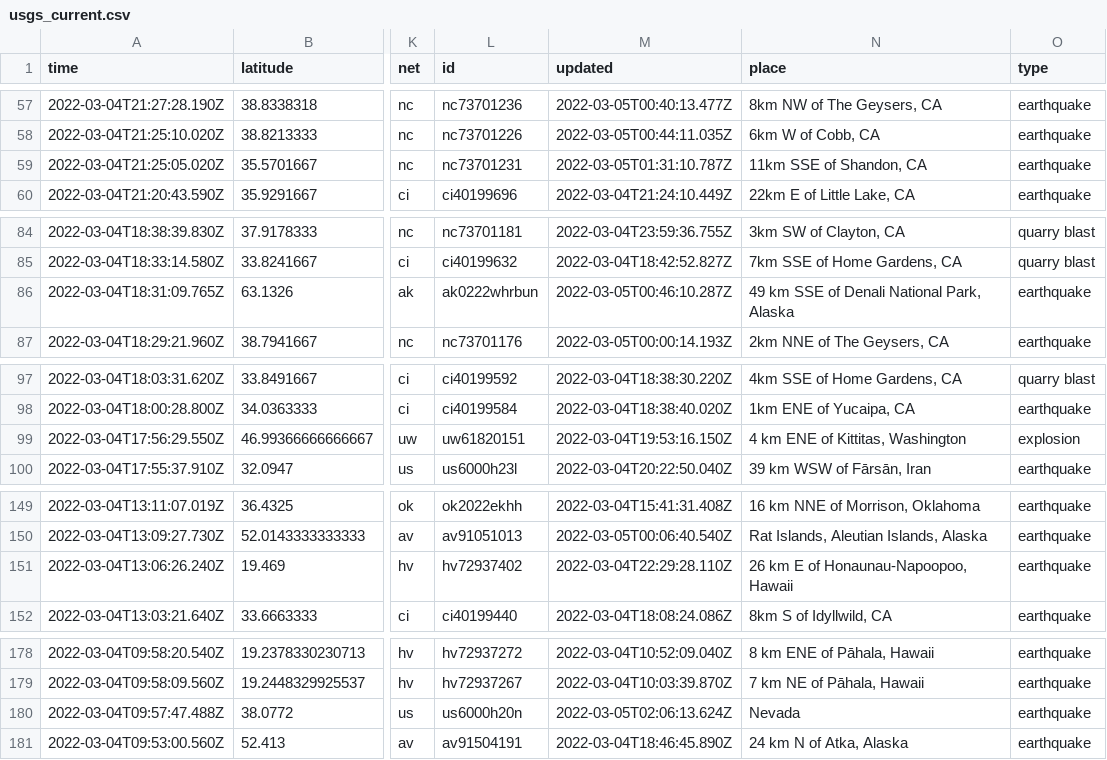
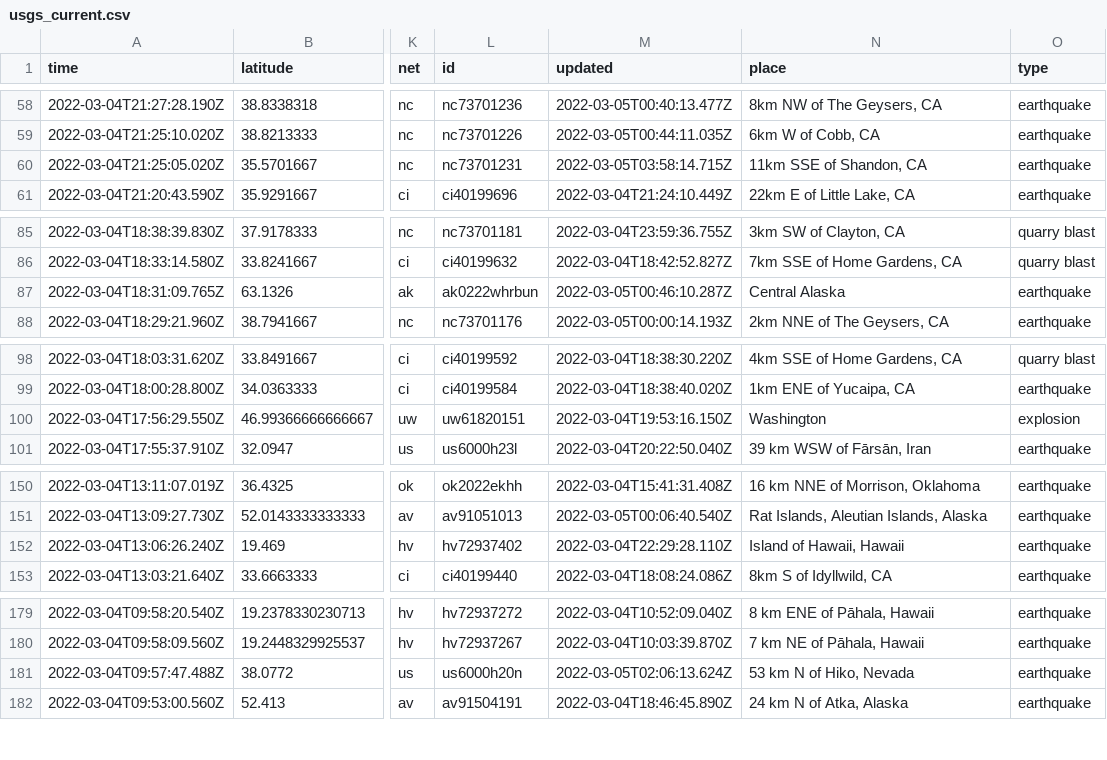
Before and after one commit to aadittambe/actions-pipeline, a CSV file: usgs_current.csv, drawn as a sheet; only a part is shown, gaps mark what is left out; addresses are those after the commit; the diff covers the shown part only; the diff names each change by its address in the sheet, - before the commit and + after, or states it on an @@ line.

```diff
--- a/usgs_current.csv
+++ b/usgs_current.csv
-M60 (updated): 2022-03-05T01:31:10.787Z
+M60 (updated): 2022-03-05T03:58:14.715Z
-N87 (place): 49 km SSE of Denali National Park, Alaska
+N87 (place): Central Alaska
-N100 (place): 4 km ENE of Kittitas, Washington
+N100 (place): Washington
-N152 (place): 26 km E of Honaunau-Napoopoo, Hawaii
+N152 (place): Island of Hawaii, Hawaii
-N181 (place): Nevada
+N181 (place): 53 km N of Hiko, Nevada
```
Also changed, not shown: 1 added row, 5 removed rows and 5 edited cells elsewhere in this file, usgs_main.csv.
